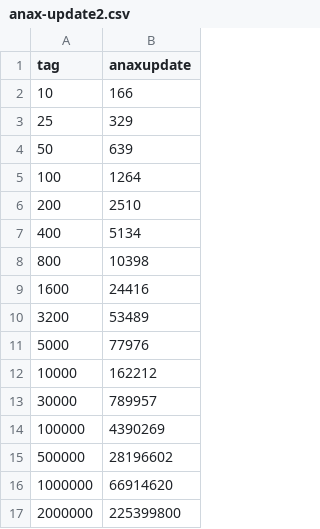
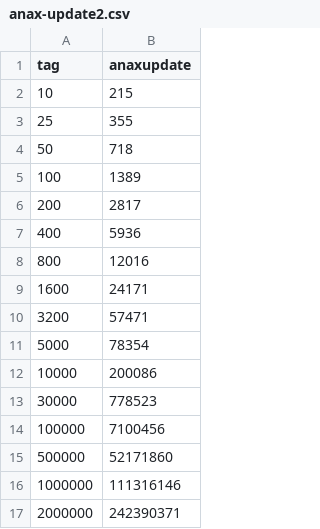
Before and after one commit to abeimler/ecs_benchmark, a CSV file: doc/csv/anax-update2.csv, drawn as a sheet; the diff names each change by its address in the sheet, - before the commit and + after, or states it on an @@ line.

```diff
--- a/doc/csv/anax-update2.csv
+++ b/doc/csv/anax-update2.csv
-B2 (anaxupdate): 166
+B2 (anaxupdate): 215
-B3 (anaxupdate): 329
+B3 (anaxupdate): 355
-B4 (anaxupdate): 639
+B4 (anaxupdate): 718
-B5 (anaxupdate): 1264
+B5 (anaxupdate): 1389
-B6 (anaxupdate): 2510
+B6 (anaxupdate): 2817
-B7 (anaxupdate): 5134
+B7 (anaxupdate): 5936
-B8 (anaxupdate): 10398
+B8 (anaxupdate): 12016
-B9 (anaxupdate): 24416
+B9 (anaxupdate): 24171
-B10 (anaxupdate): 53489
+B10 (anaxupdate): 57471
-B11 (anaxupdate): 77976
+B11 (anaxupdate): 78354
-B12 (anaxupdate): 162212
+B12 (anaxupdate): 200086
-B13 (anaxupdate): 789957
+B13 (anaxupdate): 778523
-B14 (anaxupdate): 4390269
+B14 (anaxupdate): 7100456
-B15 (anaxupdate): 28196602
+B15 (anaxupdate): 52171860
-B16 (anaxupdate): 66914620
+B16 (anaxupdate): 111316146
-B17 (anaxupdate): 225399800
+B17 (anaxupdate): 242390371
```
Also changed, not shown: doc/csv/anax-update.csv, doc/csv/artemis-update2.csv, 31 other files.
